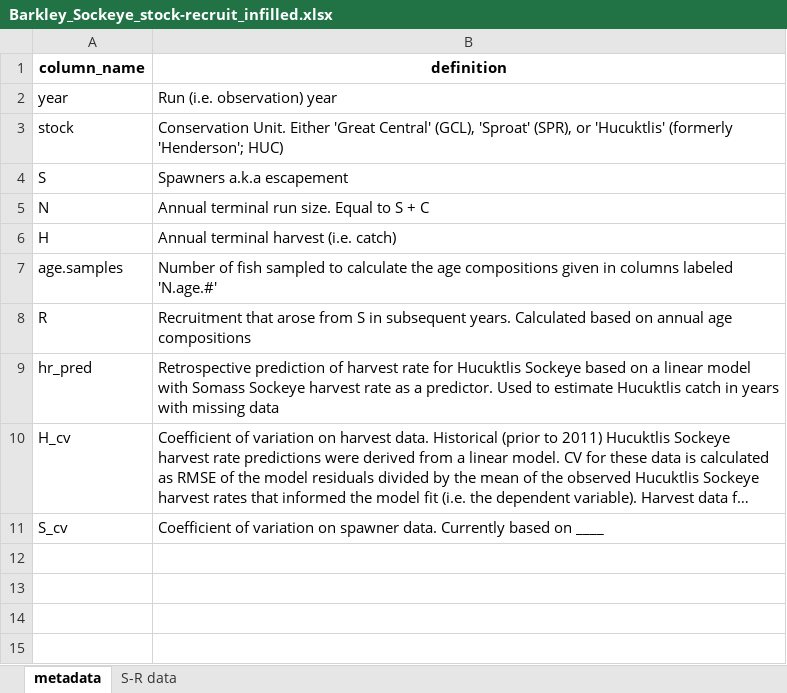
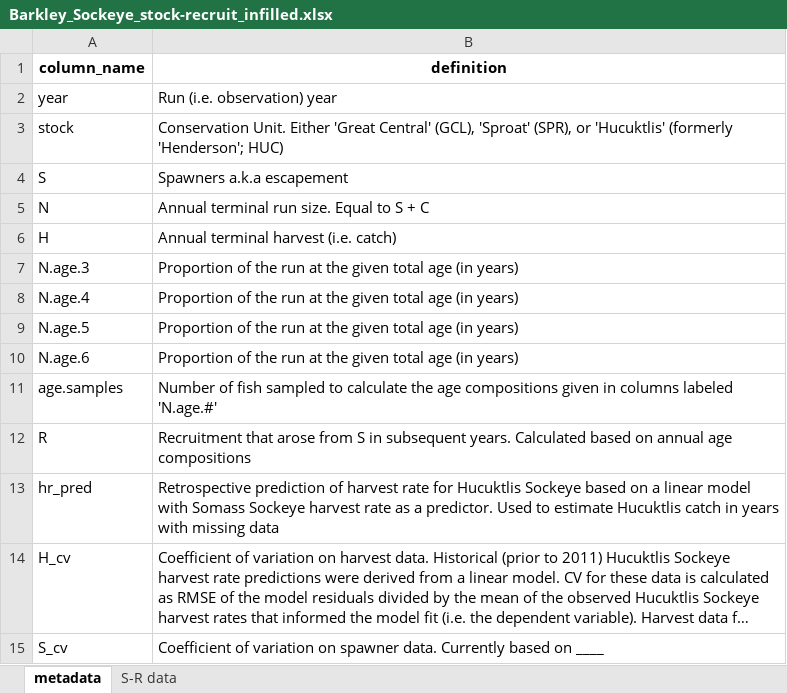
Before and after one commit to SCA-stock-assess/Barkley-Sk-CSAS, an Excel workbook: 3. outputs/Stock-recruit data/Barkley_Sockeye_stock-recruit_infilled.xlsx, sheet metadata, drawn as a sheet; long unchanged cells end in …; values as stored, in another font and other column widths than the file's, no borders; the diff names each change by its address in the sheet, - before the commit and + after, or states it on an @@ line.

```diff
--- a/3. outputs/Stock-recruit data/Barkley_Sockeye_stock-recruit_infilled.xlsx (sheet metadata)
+++ b/3. outputs/Stock-recruit data/Barkley_Sockeye_stock-recruit_infilled.xlsx (sheet metadata)
+row 7: N.age.3 | Proportion of the run at the given total age (in years)
+row 8: N.age.4 | Proportion of the run at the given total age (in years)
+row 9: N.age.5 | Proportion of the run at the given total age (in years)
+row 10: N.age.6 | Proportion of the run at the given total age (in years)
```
Also changed, not shown: sheet S-R data, 3. outputs/Total return time series/Barkley Sockeye total annual returns by CU_collated.xlsx.
